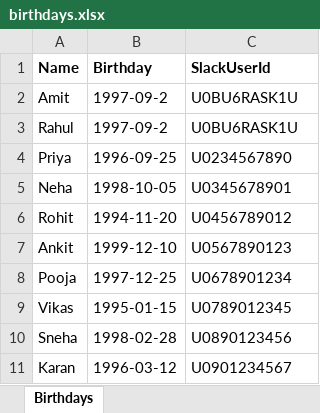
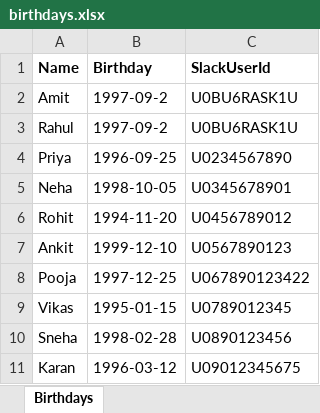
Before and after one commit to akkc01/happy-birthday-slack-reminder, an Excel workbook: data/birthdays.xlsx, sheet Birthdays, drawn as a sheet; values as stored, in another font and other column widths than the file's, no borders; the diff names each change by its address in the sheet, - before the commit and + after, or states it on an @@ line.

Commit message:
Update birthday test date

```diff
--- a/data/birthdays.xlsx (sheet Birthdays)
+++ b/data/birthdays.xlsx (sheet Birthdays)
-C8 (SlackUserId): U0678901234
+C8 (SlackUserId): U067890123422
-C11 (SlackUserId): U0901234567
+C11 (SlackUserId): U09012345675
```
